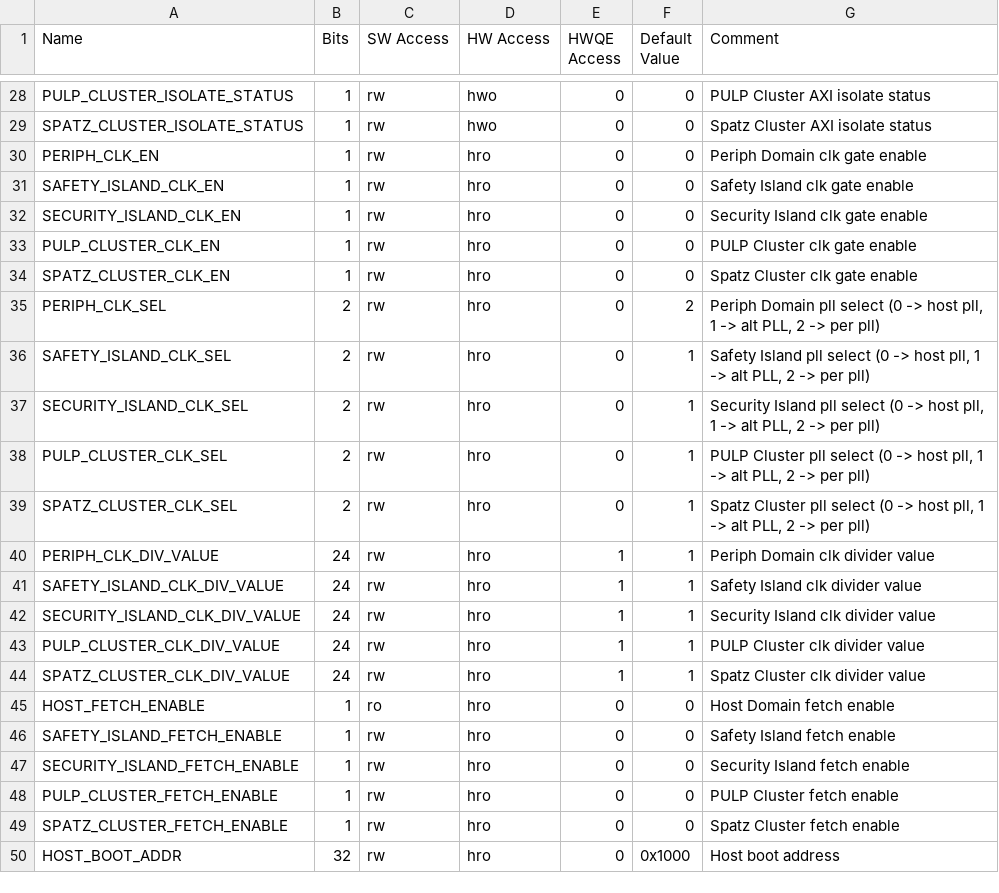
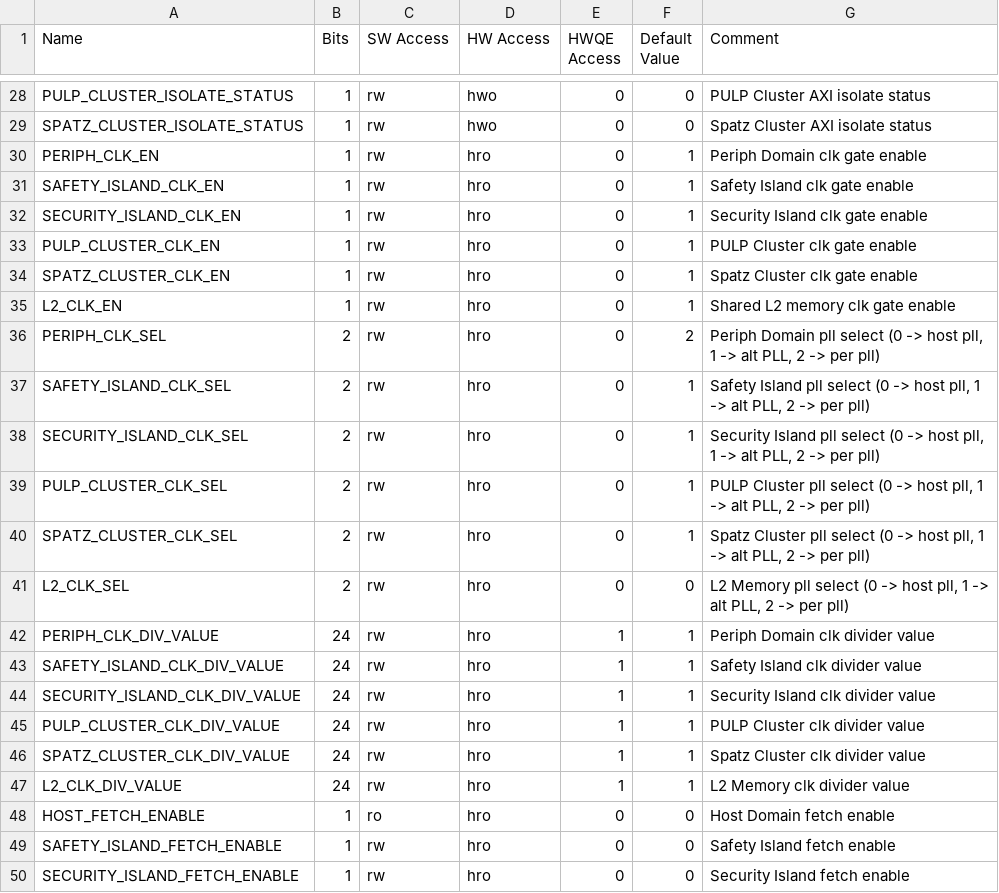
Before and after one commit to pulp-platform/carfield, a CSV file: hw/regs/carfield_regs.csv, drawn as a sheet; only a part is shown, gaps mark what is left out; the shorter side is filled out with more unchanged rows.

```diff
--- a/hw/regs/carfield_regs.csv
+++ b/hw/regs/carfield_regs.csv
@@ -29,7 +29,8 @@ PULP_CLUSTER_ISOLATE_STATUS,1,rw,hwo,0,0,PULP Cluster AXI isolate status
 SPATZ_CLUSTER_ISOLATE_STATUS,1,rw,hwo,0,0,Spatz Cluster AXI isolate status
-PERIPH_CLK_EN,1,rw,hro,0,0,Periph Domain clk gate enable
-SAFETY_ISLAND_CLK_EN,1,rw,hro,0,0,Safety Island clk gate enable
-SECURITY_ISLAND_CLK_EN,1,rw,hro,0,0,Security Island clk gate enable
-PULP_CLUSTER_CLK_EN,1,rw,hro,0,0,PULP Cluster clk gate enable
-SPATZ_CLUSTER_CLK_EN,1,rw,hro,0,0,Spatz Cluster clk gate enable
+PERIPH_CLK_EN,1,rw,hro,0,1,Periph Domain clk gate enable
+SAFETY_ISLAND_CLK_EN,1,rw,hro,0,1,Safety Island clk gate enable
+SECURITY_ISLAND_CLK_EN,1,rw,hro,0,1,Security Island clk gate enable
+PULP_CLUSTER_CLK_EN,1,rw,hro,0,1,PULP Cluster clk gate enable
+SPATZ_CLUSTER_CLK_EN,1,rw,hro,0,1,Spatz Cluster clk gate enable
+L2_CLK_EN,1,rw,hro,0,1,Shared L2 memory clk gate enable
 PERIPH_CLK_SEL,2,rw,hro,0,2,"Periph Domain pll select (0 -> host pll, 1 -> alt PLL, 2 -> per pll)"
@@ -39,2 +40,3 @@ PULP_CLUSTER_CLK_SEL,2,rw,hro,0,1,"PULP Cluster pll select (0 -> host pll, 1 ->
 SPATZ_CLUSTER_CLK_SEL,2,rw,hro,0,1,"Spatz Cluster pll select (0 -> host pll, 1 -> alt PLL, 2 -> per pll)"
+L2_CLK_SEL,2,rw,hro,0,0,"L2 Memory pll select (0 -> host pll, 1 -> alt PLL, 2 -> per pll)"
 PERIPH_CLK_DIV_VALUE,24,rw,hro,1,1,Periph Domain clk divider value
@@ -44,2 +46,3 @@ PULP_CLUSTER_CLK_DIV_VALUE,24,rw,hro,1,1,PULP Cluster clk divider value
 SPATZ_CLUSTER_CLK_DIV_VALUE,24,rw,hro,1,1,Spatz Cluster clk divider value
+L2_CLK_DIV_VALUE,24,rw,hro,1,1,L2 Memory clk divider value
 HOST_FETCH_ENABLE,1,ro,hro,0,0,Host Domain fetch enable
```
Also changed, not shown: 5 other files.
